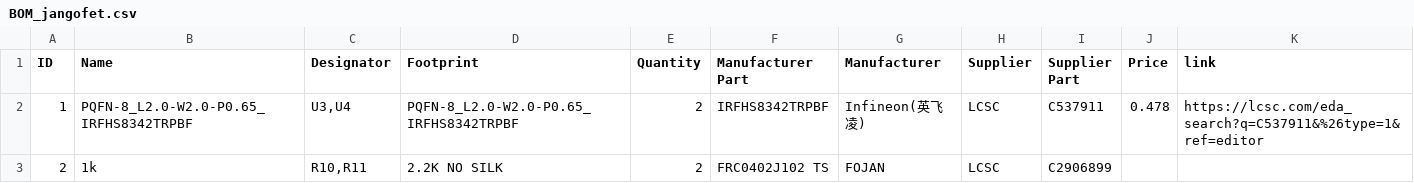
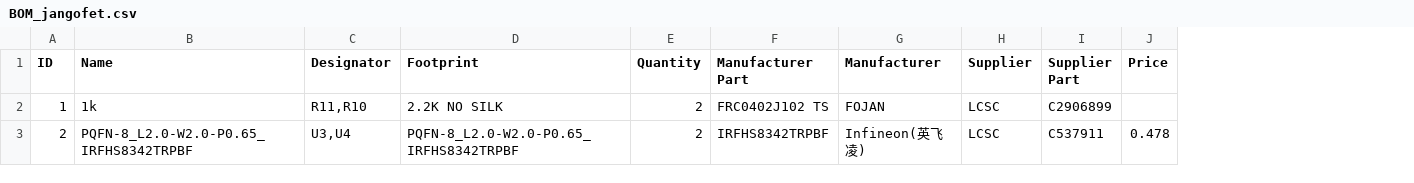
Before and after one commit to pbanj/Fet-1, a CSV file: jangofet/BOM_jangofet.csv, drawn as a sheet; the diff names each change by its address in the sheet, - before the commit and + after, or states it on an @@ line.

Commit message:
updated jango some.

```diff
--- a/jangofet/BOM_jangofet.csv
+++ b/jangofet/BOM_jangofet.csv
-column K (link), row 2: https://lcsc.com/eda_search?q=C537911&%26type=1&ref=editor
-B2 (Name): PQFN-8_L2.0-W2.0-P0.65_IRFHS8342TRPBF
+B2 (Name): 1k
-C2 (Designator): U3,U4
+C2 (Designator): R11,R10
-D2 (Footprint): PQFN-8_L2.0-W2.0-P0.65_IRFHS8342TRPBF
+D2 (Footprint): 2.2K NO SILK
-F2 (Manufacturer Part): IRFHS8342TRPBF
+F2 (Manufacturer Part): FRC0402J102 TS
-G2 (Manufacturer): Infineon(英飞凌)
+G2 (Manufacturer): FOJAN
-I2 (Supplier Part): C537911
+I2 (Supplier Part): C2906899
-J2 (Price): 0.478
+J2 (Price): (empty)
-B3 (Name): 1k
+B3 (Name): PQFN-8_L2.0-W2.0-P0.65_IRFHS8342TRPBF
-C3 (Designator): R10,R11
+C3 (Designator): U3,U4
-D3 (Footprint): 2.2K NO SILK
+D3 (Footprint): PQFN-8_L2.0-W2.0-P0.65_IRFHS8342TRPBF
-F3 (Manufacturer Part): FRC0402J102 TS
+F3 (Manufacturer Part): IRFHS8342TRPBF
-G3 (Manufacturer): FOJAN
+G3 (Manufacturer): Infineon(英飞凌)
-I3 (Supplier Part): C2906899
+I3 (Supplier Part): C537911
-J3 (Price): (empty)
+J3 (Price): 0.478
```
Also changed, not shown: bobafet/BOM_bobafet.csv, jangofet/PickAndPlace_jangofet.csv, 9 other files.
